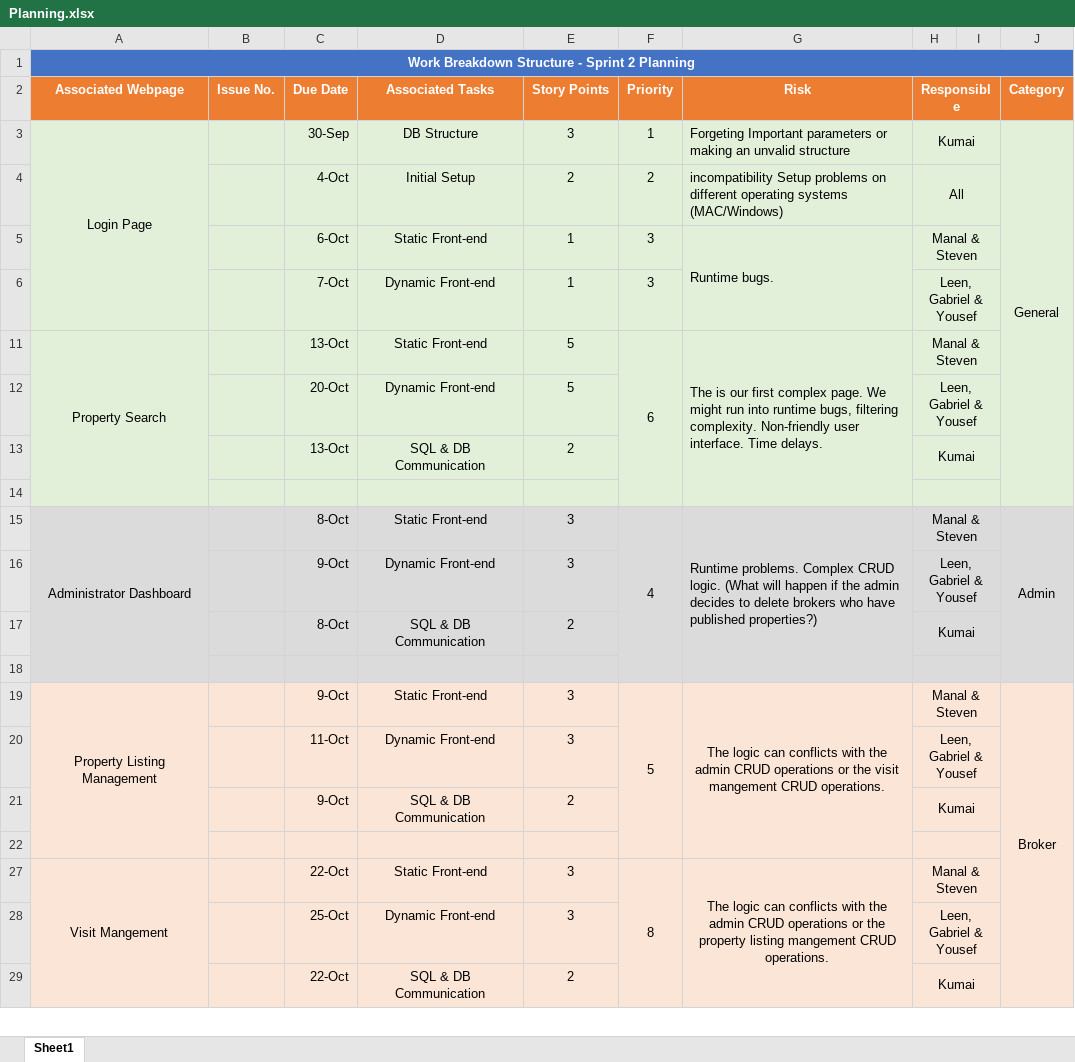
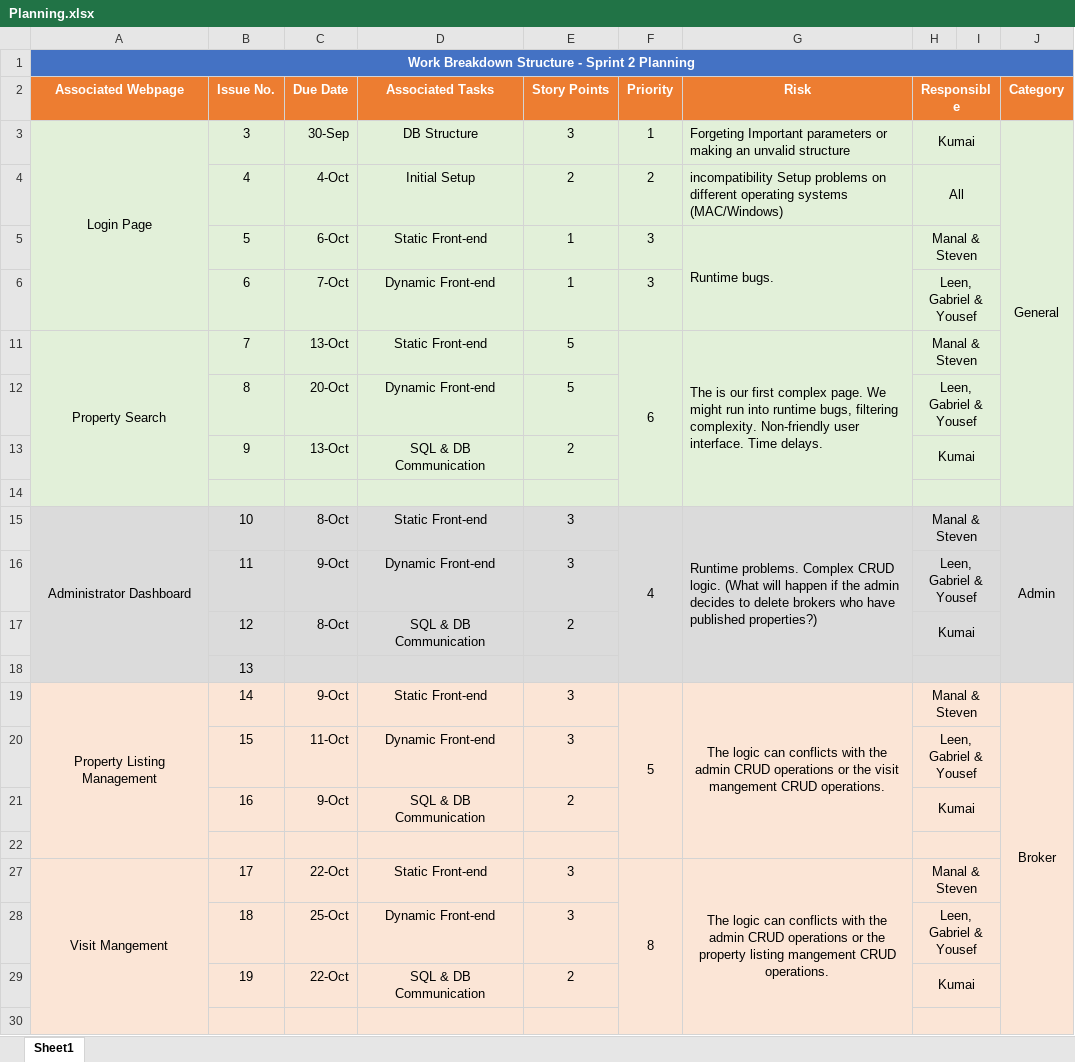
Before and after one commit to Gderhy/LSCopy, an Excel workbook: Documentation/Planning.xlsx, sheet Sheet1, drawn as a sheet; only a part is shown; values as stored, in another font and other column widths than the file's, no borders; removed rows and columns are numbered as before the commit, all else as after; the diff covers the shown part only; the diff names each change by its address in the sheet, - before the commit and + after, or states it on an @@ line.

Commit message:
adding issues to the planning doc

```diff
--- a/Documentation/Planning.xlsx (sheet Sheet1)
+++ b/Documentation/Planning.xlsx (sheet Sheet1)
-B3 (Issue No.): (empty)
+B3 (Issue No.): 3
-B4 (Issue No.): (empty)
+B4 (Issue No.): 4
-B5 (Issue No.): (empty)
+B5 (Issue No.): 5
-B6 (Issue No.): (empty)
+B6 (Issue No.): 6
-B11 (Issue No.): (empty)
+B11 (Issue No.): 7
-B12 (Issue No.): (empty)
+B12 (Issue No.): 8
-B13 (Issue No.): (empty)
+B13 (Issue No.): 9
-A15:A18 merged
+A15:A18 merged
-B15 (Issue No.): (empty)
+B15 (Issue No.): 10
-F15:F18 merged
+F15:F18 merged
-G15:G18 merged
+G15:G18 merged
-J15:J18 merged
+J15:J18 merged
-B16 (Issue No.): (empty)
+B16 (Issue No.): 11
-B17 (Issue No.): (empty)
+B17 (Issue No.): 12
+row 18:  | 13
+row 19: Property Listing Management | 14 | 9-Oct | Static Front-end | 3 | 5 | The logic can conflicts with the admin CRUD operations or the visit mangement CRUD operations. | Manal & Steven |  | Broker
+row 20:  | 15 | 11-Oct | Dynamic Front-end | 3 |  |  | Leen, Gabriel & Yousef
+row 21:  | 16 | 9-Oct | SQL & DB Communication | 2 |  |  | Kumai
-A22:J22 fill: #DBDBDB
+A22:J22 fill: #FBE5D6
-row 19: Property Listing Management |  | 9-Oct | Static Front-end | 3 | 5 | The logic can conflicts with the admin CRUD operations or the visit mangement CRUD operations. | Manal & Steven |  | Broker
+row 27: Visit Mangement | 17 | 22-Oct | Static Front-end | 3 | 8 | The logic can conflicts with the admin CRUD operations or the property listing mangement CRUD operations. | Manal & Steven
-B28 (Issue No.): (empty)
+B28 (Issue No.): 18
-C28 (Due Date): 11-Oct
+C28 (Due Date): 25-Oct
-B29 (Issue No.): (empty)
+B29 (Issue No.): 19
-C29 (Due Date): 9-Oct
+C29 (Due Date): 22-Oct
-row 27: Visit Mangement |  | 22-Oct | Static Front-end | 3 | 8 | The logic can conflicts with the admin CRUD operations or the property listing mangement CRUD operations. | Manal & Steven
-row 28:  |  | 25-Oct | Dynamic Front-end | 3 |  |  | Leen, Gabriel & Yousef
-row 29:  |  | 22-Oct | SQL & DB Communication | 2 |  |  | Kumai
```
Also changed, not shown: 1 removed row and 3 edited cells elsewhere in this sheet.
